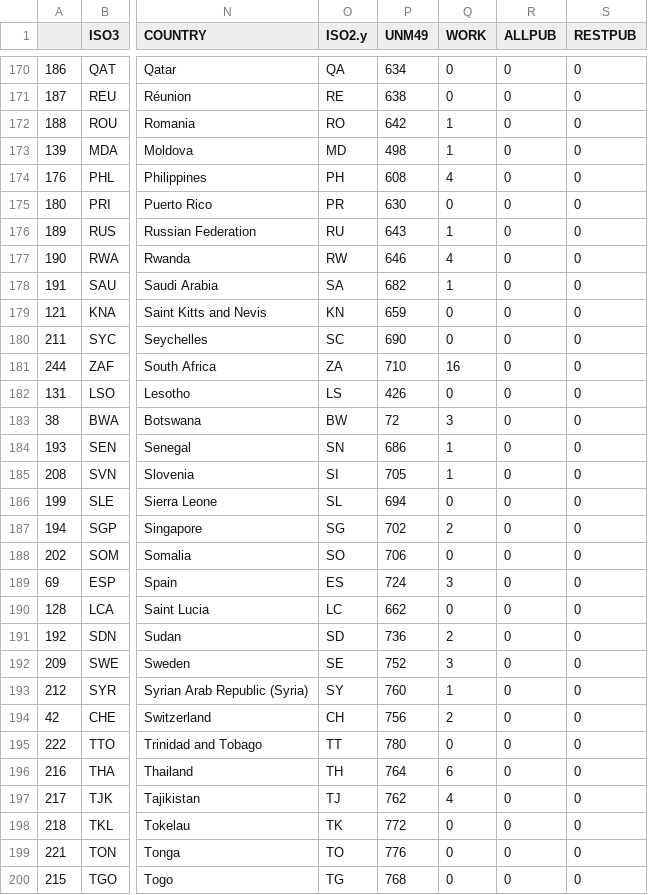
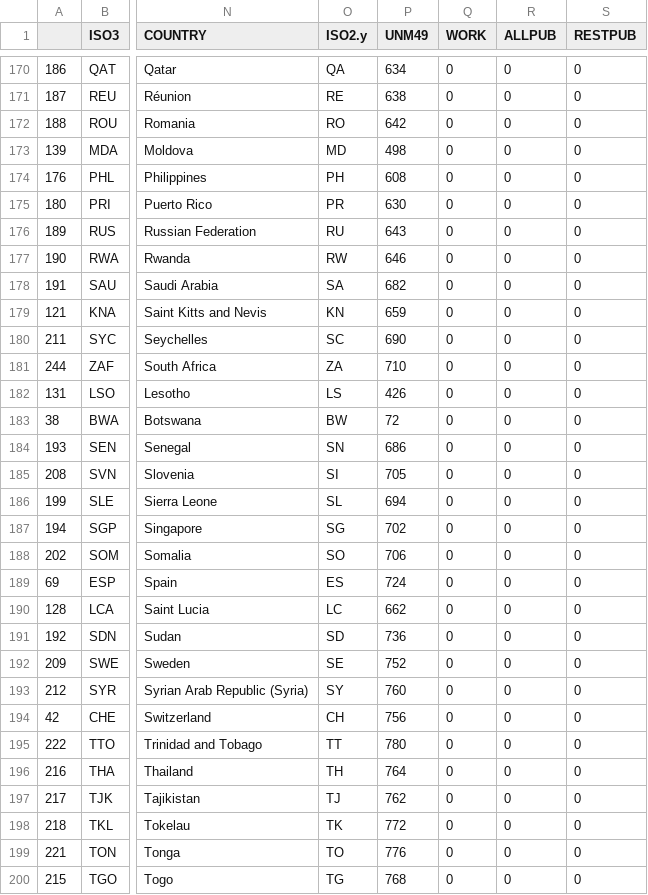
Before and after one commit to piercegordon1/pierce-mapping, a CSV file: test.csv, drawn as a sheet; only a part is shown, gaps mark what is left out; the diff covers the shown part only; the diff names each change by its address in the sheet, - before the commit and + after, or states it on an @@ line.

```diff
--- a/test.csv
+++ b/test.csv
-Q172:Q173 (WORK): 1
+Q172:Q173 (WORK): 0
-Q174 (WORK): 4
+Q174 (WORK): 0
-Q176 (WORK): 1
+Q176 (WORK): 0
-Q177 (WORK): 4
+Q177 (WORK): 0
-Q178 (WORK): 1
+Q178 (WORK): 0
-Q181 (WORK): 16
+Q181 (WORK): 0
-Q183 (WORK): 3
+Q183 (WORK): 0
-Q184:Q185 (WORK): 1
+Q184:Q185 (WORK): 0
-Q187 (WORK): 2
+Q187 (WORK): 0
-Q189 (WORK): 3
+Q189 (WORK): 0
-Q191 (WORK): 2
+Q191 (WORK): 0
-Q192 (WORK): 3
+Q192 (WORK): 0
-Q193 (WORK): 1
+Q193 (WORK): 0
-Q194 (WORK): 2
+Q194 (WORK): 0
-Q196 (WORK): 6
+Q196 (WORK): 0
-Q197 (WORK): 4
+Q197 (WORK): 0
```
Also changed, not shown: 74 edited cells elsewhere in this file, 3 other files.
